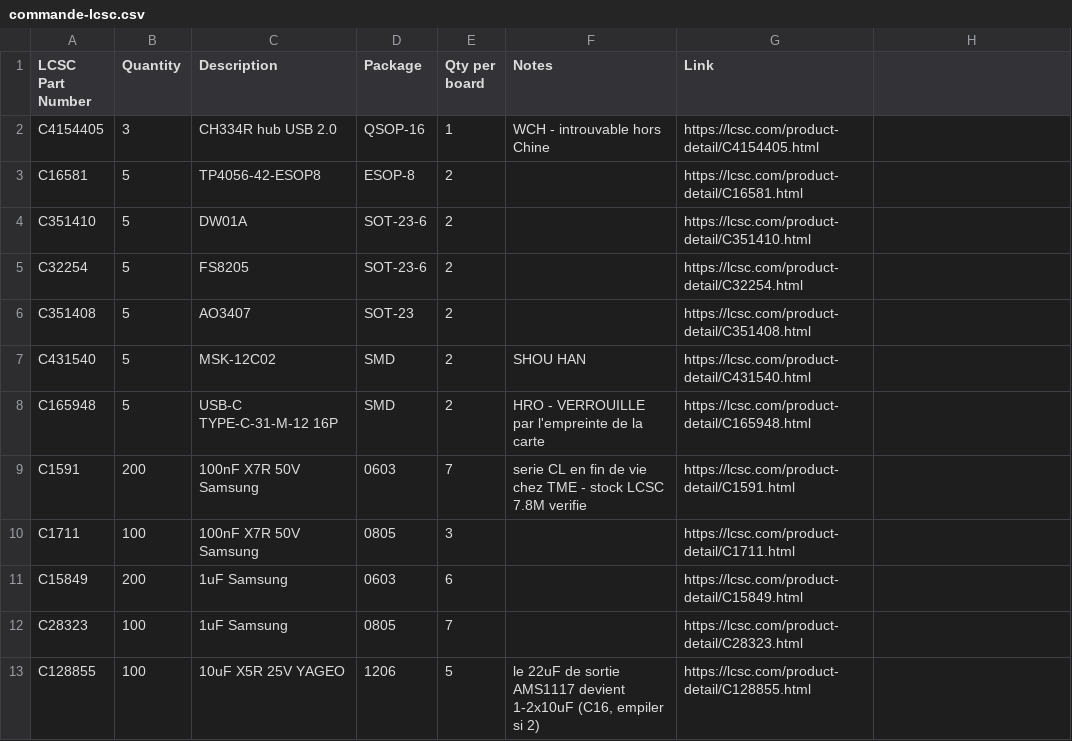
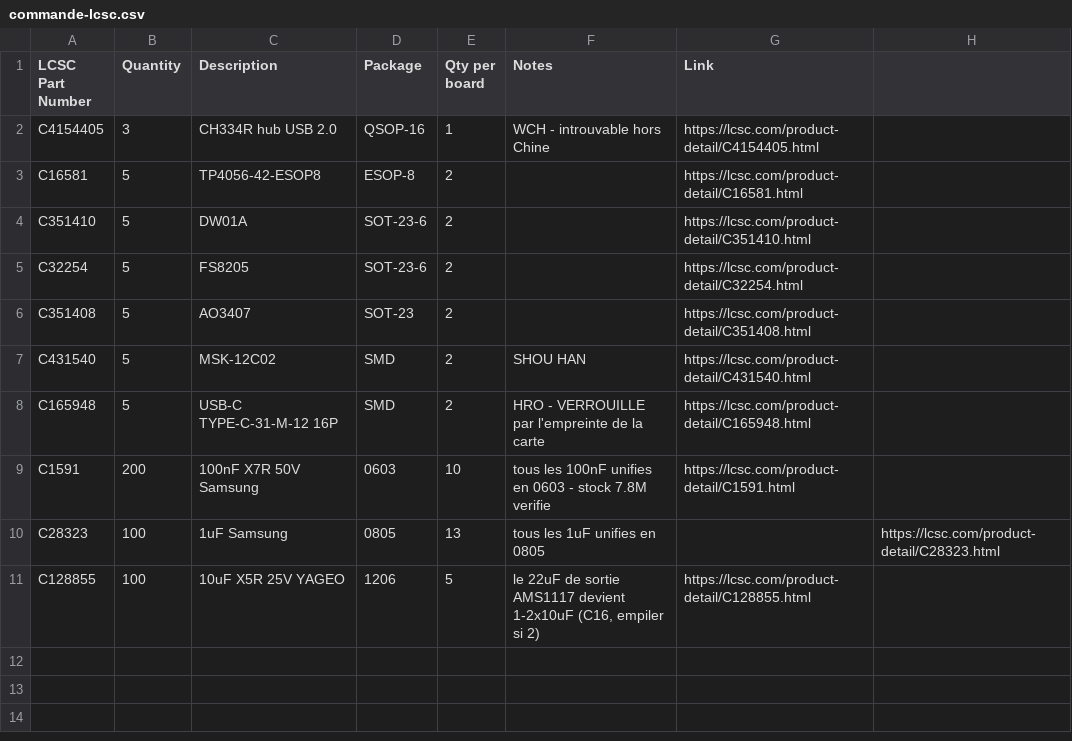
Before and after one commit to mornepousse/Niphargus, a CSV file: rili/commande-lcsc.csv, drawn as a sheet.

```diff
--- a/rili/commande-lcsc.csv
+++ b/rili/commande-lcsc.csv
@@ -8,6 +8,4 @@ C431540,5,MSK-12C02,SMD,2,SHOU HAN,https://lcsc.com/product-detail/C431540.html
 C165948,5,USB-C TYPE-C-31-M-12 16P,SMD,2,HRO - VERROUILLE par l'empreinte de la carte,https://lcsc.com/product-detail/C165948.html
-C1591,200,100nF X7R 50V Samsung,0603,7,serie CL en fin de vie chez TME - stock LCSC 7.8M verifie,https://lcsc.com/product-detail/C1591.html
-C1711,100,100nF X7R 50V Samsung,0805,3,,https://lcsc.com/product-detail/C1711.html
-C15849,200,1uF Samsung,0603,6,,https://lcsc.com/product-detail/C15849.html
-C28323,100,1uF Samsung,0805,7,,https://lcsc.com/product-detail/C28323.html
+C1591,200,100nF X7R 50V Samsung,0603,10,"tous les 100nF unifies en 0603 - stock 7.8M verifie",https://lcsc.com/product-detail/C1591.html
+C28323,100,1uF Samsung,0805,13,tous les 1uF unifies en 0805,,https://lcsc.com/product-detail/C28323.html
 C128855,100,10uF X5R 25V YAGEO,1206,5,"le 22uF de sortie AMS1117 devient 1-2x10uF (C16, empiler si 2)",https://lcsc.com/product-detail/C128855.html
```
